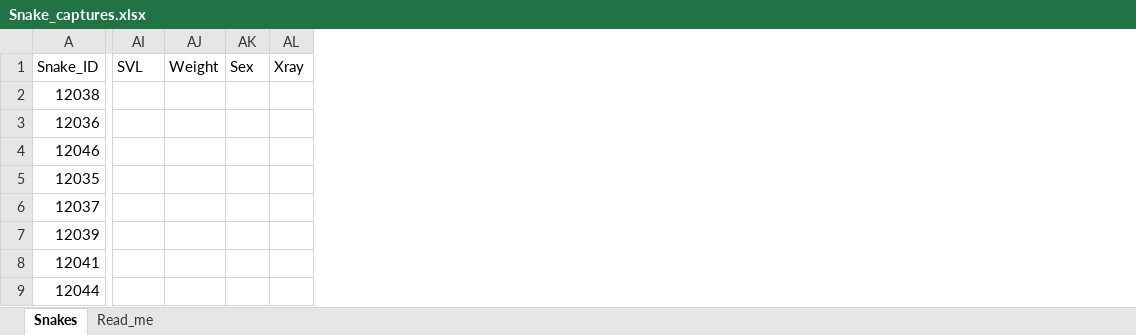
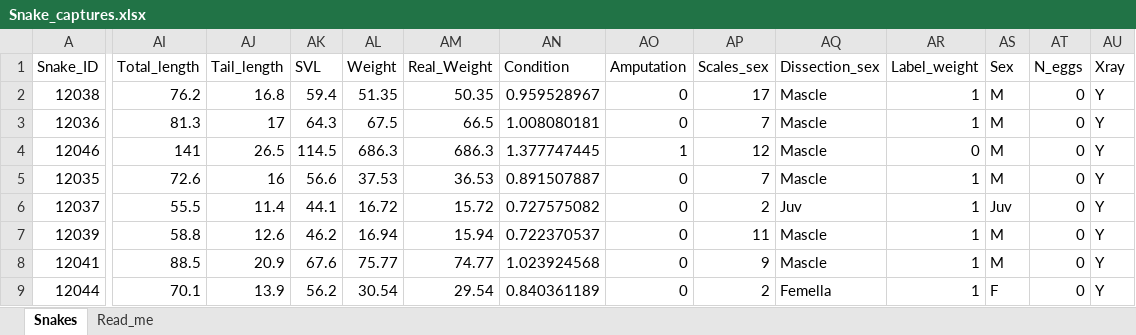
Before and after one commit to marcvez/Snake_tracking, an Excel workbook: Snake_captures.xlsx, sheet Snakes, drawn as a sheet; only a part is shown, gaps mark what is left out; values as stored, in another font and other column widths than the file's, no cell formats; addresses are those after the commit; the diff covers the shown part only; the diff names each change by its address in the sheet, - before the commit and + after, or states it on an @@ line.

Commit message:
new variables added (SVL, sex, condition, ...) + new analysis have been performed: residual extraction, normality check, lm with residuals

```diff
--- a/Snake_captures.xlsx (sheet Snakes)
+++ b/Snake_captures.xlsx (sheet Snakes)
+column AI (Total_length), rows 2-9: 76.2 | 81.3 | 141 | 72.6 | 55.5 | 58.8 | 88.5 | 70.1
+column AJ (Tail_length), rows 2-9: 16.8 | 17 | 26.5 | 16 | 11.4 | 12.6 | 20.9 | 13.9
+column AM (Real_Weight), rows 2-9: 50.35 | 66.5 | 686.3 | 36.53 | 15.72 | 15.94 | 74.77 | 29.54
+column AN (Condition), rows 2-9: 0.959528967 | 1.008080181 | 1.377747445 | 0.891507887 | 0.727575082 | 0.722370537 | 1.023924568 | 0.840361189
+column AO (Amputation), rows 2-9: 0 | 0 | 1 | 0 | 0 | 0 | 0 | 0
+column AP (Scales_sex), rows 2-9: 17 | 7 | 12 | 7 | 2 | 11 | 9 | 2
+column AQ (Dissection_sex), rows 2-9: Mascle | Mascle | Mascle | Mascle | Juv | Mascle | Mascle | Femella
+column AR (Label_weight), rows 2-9: 1 | 1 | 0 | 1 | 1 | 1 | 1 | 1
+column AT (N_eggs), rows 2-9: all 0
-AK2 (SVL): (empty)
+AK2 (SVL): 59.4
-AL2 (Weight): (empty)
+AL2 (Weight): 51.35
-AS2:AS5 (Sex): (empty)
+AS2:AS5 (Sex): M
-AU2:AU9 (Xray): (empty)
+AU2:AU9 (Xray): Y
-AK3 (SVL): (empty)
+AK3 (SVL): 64.3
-AL3 (Weight): (empty)
+AL3 (Weight): 67.5
-AK4 (SVL): (empty)
+AK4 (SVL): 114.5
-AL4 (Weight): (empty)
+AL4 (Weight): 686.3
-AK5 (SVL): (empty)
+AK5 (SVL): 56.6
-AL5 (Weight): (empty)
+AL5 (Weight): 37.53
-AK6 (SVL): (empty)
+AK6 (SVL): 44.1
-AL6 (Weight): (empty)
+AL6 (Weight): 16.72
-AS6 (Sex): (empty)
+AS6 (Sex): Juv
-AK7 (SVL): (empty)
+AK7 (SVL): 46.2
-AL7 (Weight): (empty)
+AL7 (Weight): 16.94
-AS7:AS8 (Sex): (empty)
+AS7:AS8 (Sex): M
-AK8 (SVL): (empty)
+AK8 (SVL): 67.6
-AL8 (Weight): (empty)
+AL8 (Weight): 75.77
-AK9 (SVL): (empty)
+AK9 (SVL): 56.2
-AL9 (Weight): (empty)
+AL9 (Weight): 30.54
-AS9 (Sex): (empty)
+AS9 (Sex): F
```
Also changed, not shown: 2 added columns, 1 removed column and 462 edited cells elsewhere in this sheet, cell formats, summary_tracking.xlsx, summary_tracking_complete.xlsx, 3 other files.
